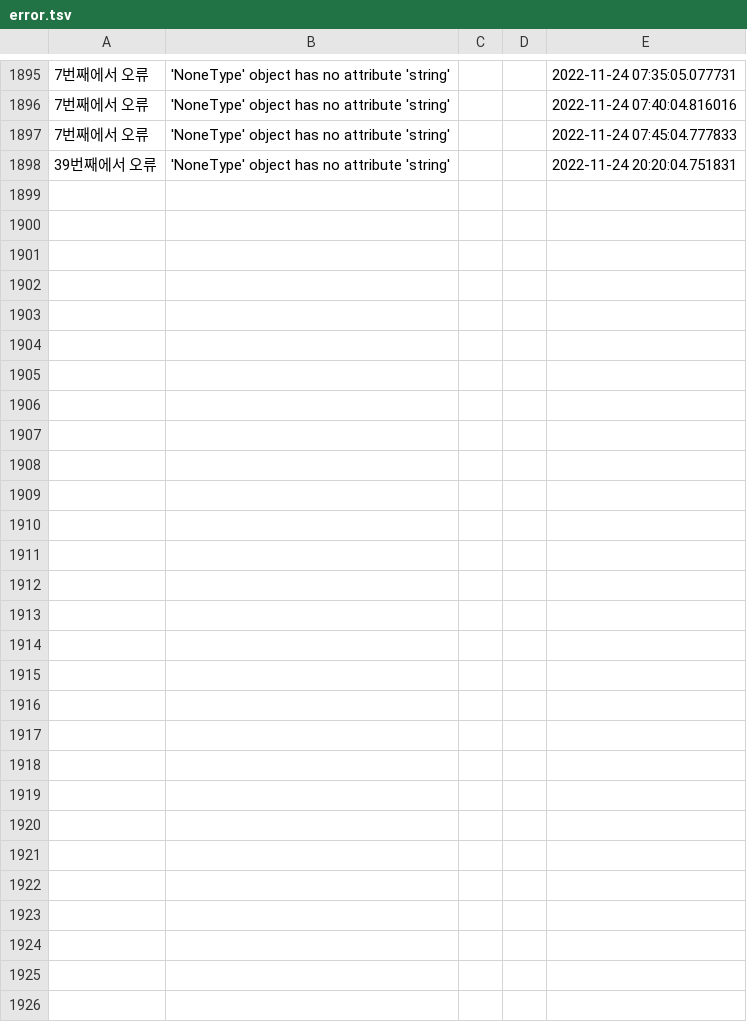
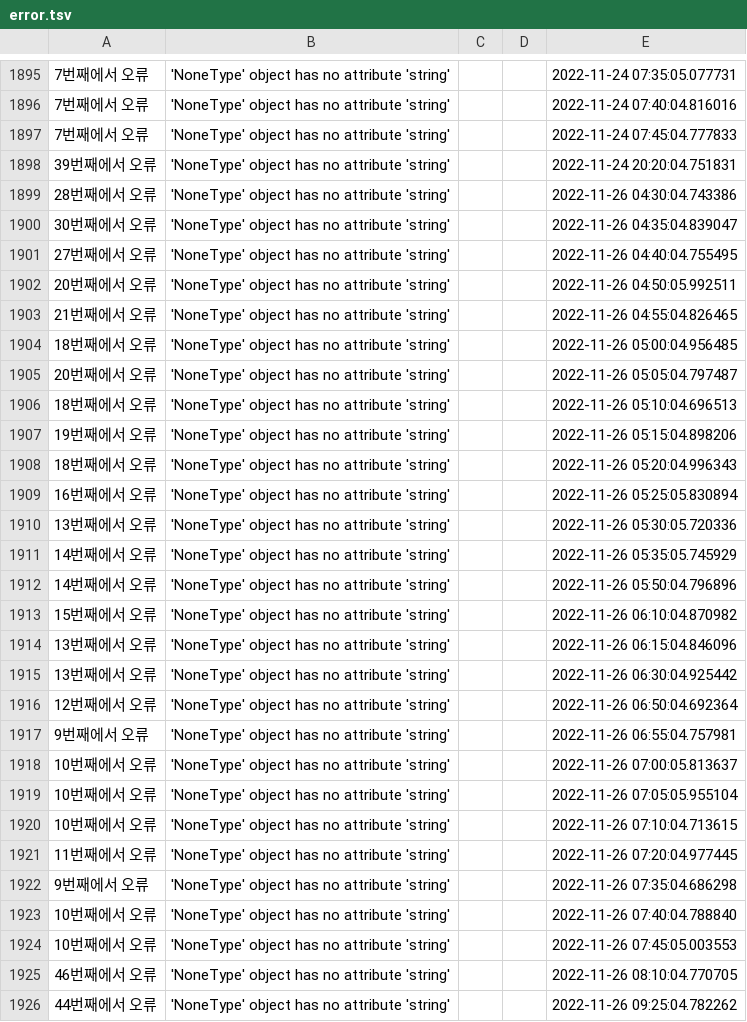
Before and after one commit to saparian0304/tjoeunacademy_test, a TSV file: jupyter/데이터분석프로젝트/error.tsv, drawn as a sheet; only a part is shown, gaps mark what is left out; the diff names each change by its address in the sheet, - before the commit and + after, or states it on an @@ line.

```diff
--- a/jupyter/데이터분석프로젝트/error.tsv
+++ b/jupyter/데이터분석프로젝트/error.tsv
+row 1899: 28번째에서 오류 | 'NoneType' object has no attribute 'string' |  |  | 2022-11-26 04:30:04.743386
+row 1900: 30번째에서 오류 | 'NoneType' object has no attribute 'string' |  |  | 2022-11-26 04:35:04.839047
+row 1901: 27번째에서 오류 | 'NoneType' object has no attribute 'string' |  |  | 2022-11-26 04:40:04.755495
+row 1902: 20번째에서 오류 | 'NoneType' object has no attribute 'string' |  |  | 2022-11-26 04:50:05.992511
+row 1903: 21번째에서 오류 | 'NoneType' object has no attribute 'string' |  |  | 2022-11-26 04:55:04.826465
+row 1904: 18번째에서 오류 | 'NoneType' object has no attribute 'string' |  |  | 2022-11-26 05:00:04.956485
+row 1905: 20번째에서 오류 | 'NoneType' object has no attribute 'string' |  |  | 2022-11-26 05:05:04.797487
+row 1906: 18번째에서 오류 | 'NoneType' object has no attribute 'string' |  |  | 2022-11-26 05:10:04.696513
+row 1907: 19번째에서 오류 | 'NoneType' object has no attribute 'string' |  |  | 2022-11-26 05:15:04.898206
+row 1908: 18번째에서 오류 | 'NoneType' object has no attribute 'string' |  |  | 2022-11-26 05:20:04.996343
+row 1909: 16번째에서 오류 | 'NoneType' object has no attribute 'string' |  |  | 2022-11-26 05:25:05.830894
+row 1910: 13번째에서 오류 | 'NoneType' object has no attribute 'string' |  |  | 2022-11-26 05:30:05.720336
+row 1911: 14번째에서 오류 | 'NoneType' object has no attribute 'string' |  |  | 2022-11-26 05:35:05.745929
+row 1912: 14번째에서 오류 | 'NoneType' object has no attribute 'string' |  |  | 2022-11-26 05:50:04.796896
+row 1913: 15번째에서 오류 | 'NoneType' object has no attribute 'string' |  |  | 2022-11-26 06:10:04.870982
+row 1914: 13번째에서 오류 | 'NoneType' object has no attribute 'string' |  |  | 2022-11-26 06:15:04.846096
+row 1915: 13번째에서 오류 | 'NoneType' object has no attribute 'string' |  |  | 2022-11-26 06:30:04.925442
+row 1916: 12번째에서 오류 | 'NoneType' object has no attribute 'string' |  |  | 2022-11-26 06:50:04.692364
+row 1917: 9번째에서 오류 | 'NoneType' object has no attribute 'string' |  |  | 2022-11-26 06:55:04.757981
+row 1918: 10번째에서 오류 | 'NoneType' object has no attribute 'string' |  |  | 2022-11-26 07:00:05.813637
+row 1919: 10번째에서 오류 | 'NoneType' object has no attribute 'string' |  |  | 2022-11-26 07:05:05.955104
+row 1920: 10번째에서 오류 | 'NoneType' object has no attribute 'string' |  |  | 2022-11-26 07:10:04.713615
+row 1921: 11번째에서 오류 | 'NoneType' object has no attribute 'string' |  |  | 2022-11-26 07:20:04.977445
+row 1922: 9번째에서 오류 | 'NoneType' object has no attribute 'string' |  |  | 2022-11-26 07:35:04.686298
+row 1923: 10번째에서 오류 | 'NoneType' object has no attribute 'string' |  |  | 2022-11-26 07:40:04.788840
+row 1924: 10번째에서 오류 | 'NoneType' object has no attribute 'string' |  |  | 2022-11-26 07:45:05.003553
+row 1925: 46번째에서 오류 | 'NoneType' object has no attribute 'string' |  |  | 2022-11-26 08:10:04.770705
+row 1926: 44번째에서 오류 | 'NoneType' object has no attribute 'string' |  |  | 2022-11-26 09:25:04.782262
```
Also changed, not shown: 3 other files.
